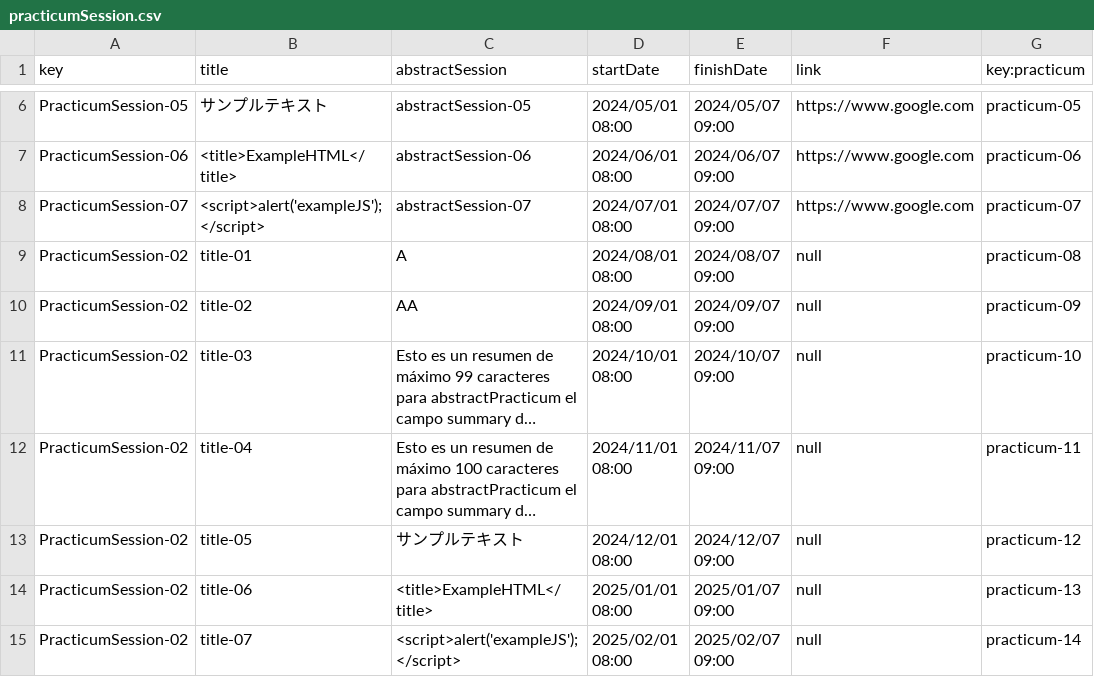
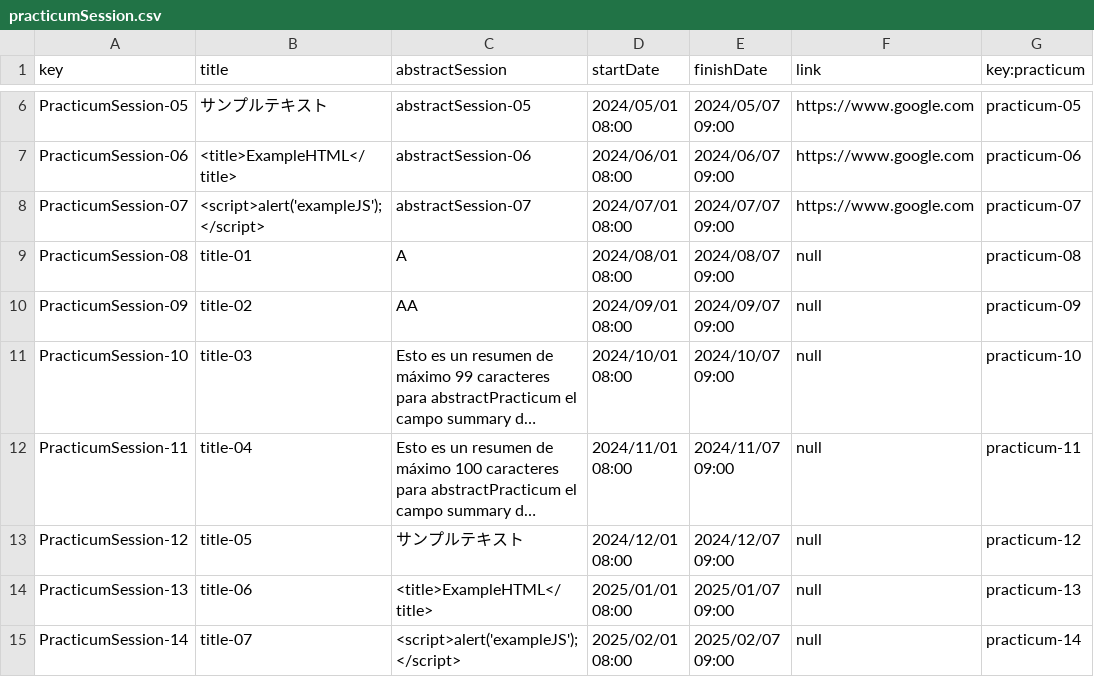
Before and after one commit to laurolmer/Acme-L3-D02, a CSV file: src/main/webapp/WEB-INF/resources/sample-data/practicumSession.csv, drawn as a sheet; only a part is shown, gaps mark what is left out; long unchanged cells end in …; the diff names each change by its address in the sheet, - before the commit and + after, or states it on an @@ line.

Commit message:
Fix-- task 008

```diff
--- a/src/main/webapp/WEB-INF/resources/sample-data/practicumSession.csv
+++ b/src/main/webapp/WEB-INF/resources/sample-data/practicumSession.csv
-A9 (key): PracticumSession-02
+A9 (key): PracticumSession-08
-A10 (key): PracticumSession-02
+A10 (key): PracticumSession-09
-A11 (key): PracticumSession-02
+A11 (key): PracticumSession-10
-A12 (key): PracticumSession-02
+A12 (key): PracticumSession-11
-A13 (key): PracticumSession-02
+A13 (key): PracticumSession-12
-A14 (key): PracticumSession-02
+A14 (key): PracticumSession-13
-A15 (key): PracticumSession-02
+A15 (key): PracticumSession-14
```
